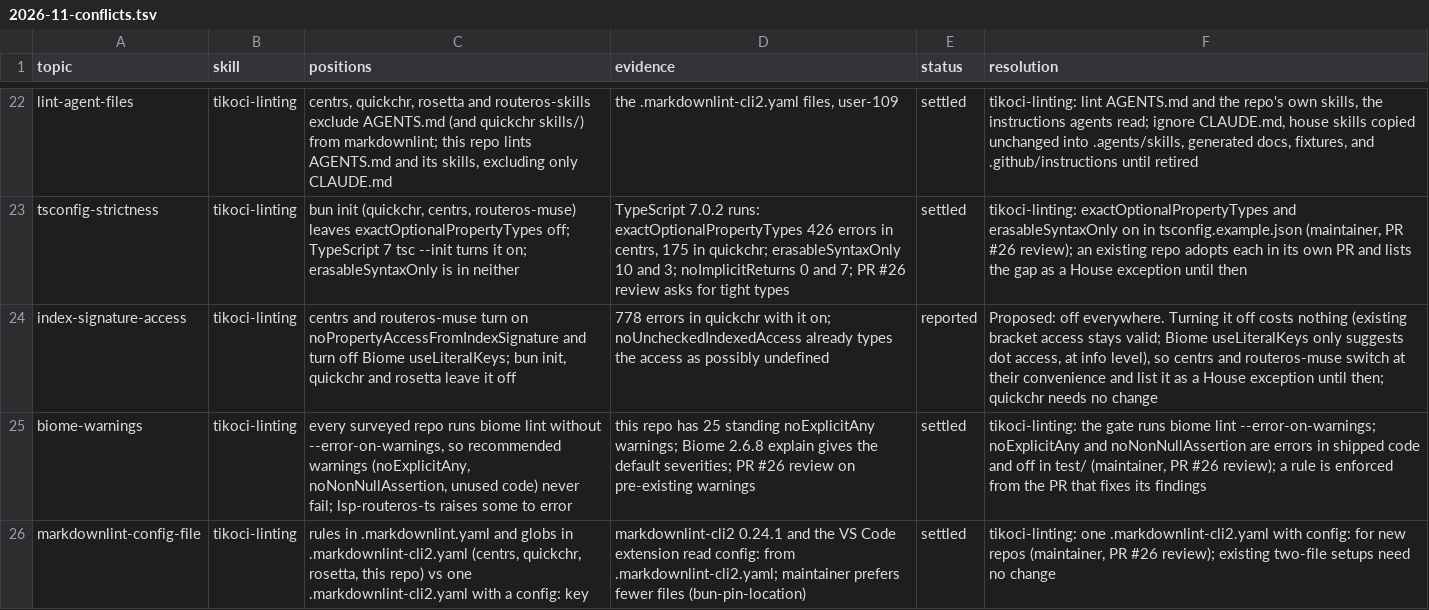
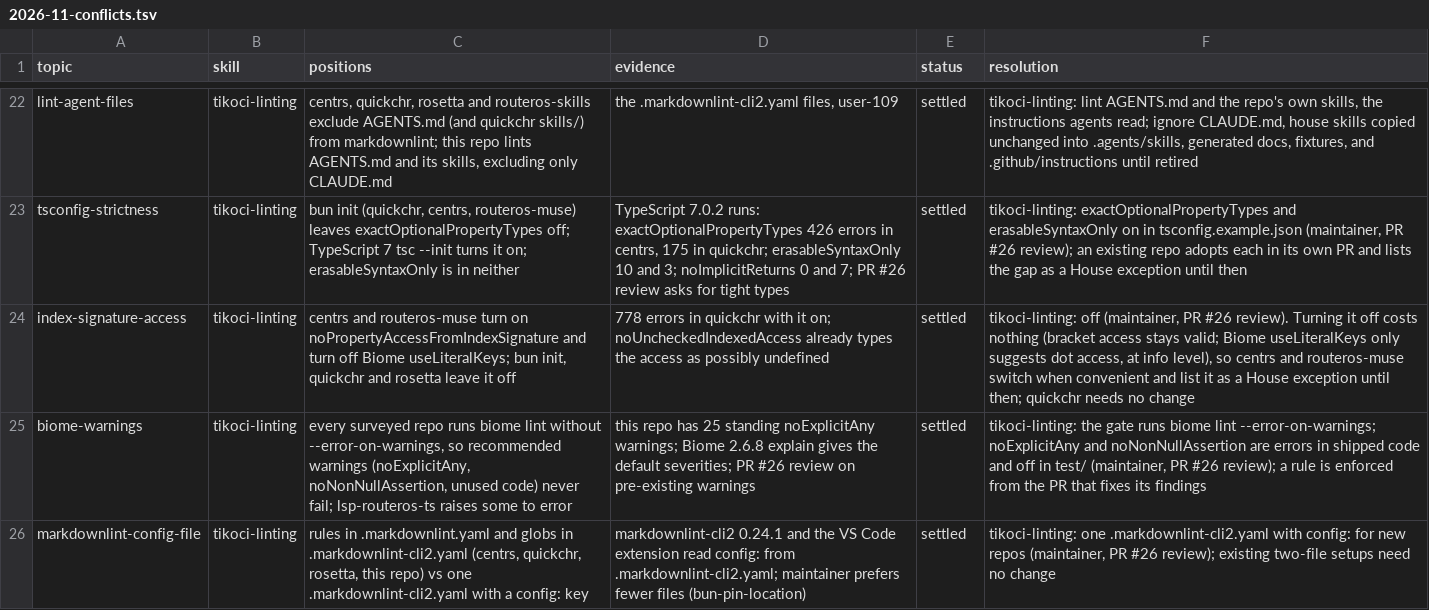
Before and after one commit to tikoci/tikoci.github.io, a TSV file: docs/house/2026-11-conflicts.tsv, drawn as a sheet; only a part is shown, gaps mark what is left out.

```diff
--- a/docs/house/2026-11-conflicts.tsv
+++ b/docs/house/2026-11-conflicts.tsv
@@ -23,3 +23,3 @@ lint-agent-files	tikoci-linting	centrs, quickchr, rosetta and routeros-skills ex
 tsconfig-strictness	tikoci-linting	bun init (quickchr, centrs, routeros-muse) leaves exactOptionalPropertyTypes off; TypeScript 7 tsc --init turns it on; erasableSyntaxOnly is in neither	TypeScript 7.0.2 runs: exactOptionalPropertyTypes 426 errors in centrs, 175 in quickchr; erasableSyntaxOnly 10 and 3; noImplicitReturns 0 and 7; PR #26 review asks for tight types	settled	tikoci-linting: exactOptionalPropertyTypes and erasableSyntaxOnly on in tsconfig.example.json (maintainer, PR #26 review); an existing repo adopts each in its own PR and lists the gap as a House exception until then
-index-signature-access	tikoci-linting	centrs and routeros-muse turn on noPropertyAccessFromIndexSignature and turn off Biome useLiteralKeys; bun init, quickchr and rosetta leave it off	778 errors in quickchr with it on; noUncheckedIndexedAccess already types the access as possibly undefined	reported	Proposed: off everywhere. Turning it off costs nothing (existing bracket access stays valid; Biome useLiteralKeys only suggests dot access, at info level), so centrs and routeros-muse switch at their convenience and list it as a House exception until then; quickchr needs no change
+index-signature-access	tikoci-linting	centrs and routeros-muse turn on noPropertyAccessFromIndexSignature and turn off Biome useLiteralKeys; bun init, quickchr and rosetta leave it off	778 errors in quickchr with it on; noUncheckedIndexedAccess already types the access as possibly undefined	settled	tikoci-linting: off (maintainer, PR #26 review). Turning it off costs nothing (bracket access stays valid; Biome useLiteralKeys only suggests dot access, at info level), so centrs and routeros-muse switch when convenient and list it as a House exception until then; quickchr needs no change
 biome-warnings	tikoci-linting	every surveyed repo runs biome lint without --error-on-warnings, so recommended warnings (noExplicitAny, noNonNullAssertion, unused code) never fail; lsp-routeros-ts raises some to error	this repo has 25 standing noExplicitAny warnings; Biome 2.6.8 explain gives the default severities; PR #26 review on pre-existing warnings	settled	tikoci-linting: the gate runs biome lint --error-on-warnings; noExplicitAny and noNonNullAssertion are errors in shipped code and off in test/ (maintainer, PR #26 review); a rule is enforced from the PR that fixes its findings
```
